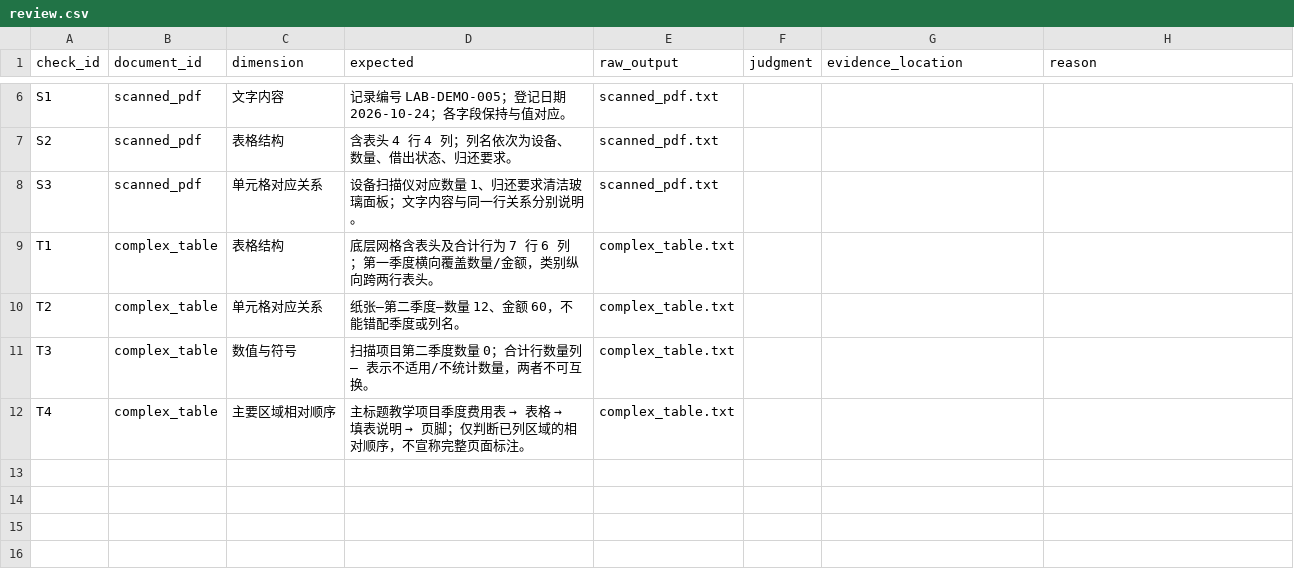
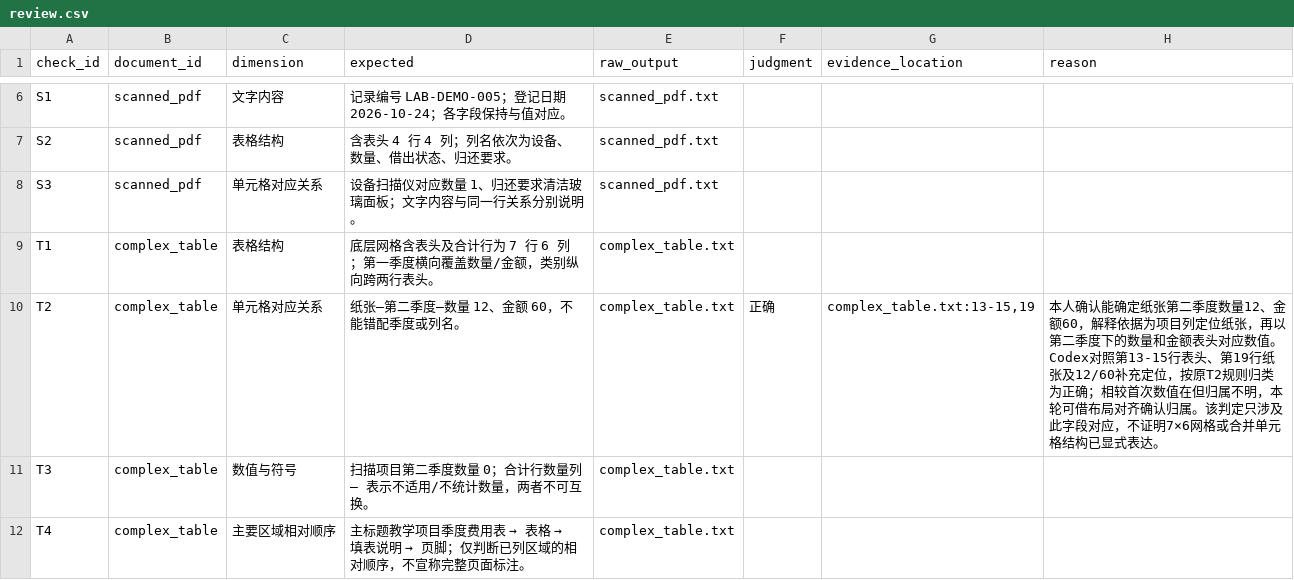
Before and after one commit to yaxiaodang/multimodal-ai-bootcamp, a CSV file: week05/runs/baseline-20261025T113919-b11603/review.csv, drawn as a sheet; only a part is shown, gaps mark what is left out.

Commit message:
docs: record improved quarter-value association in layout output

```diff
--- a/week05/runs/baseline-20261025T113919-b11603/review.csv
+++ b/week05/runs/baseline-20261025T113919-b11603/review.csv
@@ -9,3 +9,3 @@ S3,scanned_pdf,单元格对应关系,设备扫描仪对应数量 1、归还要
 T1,complex_table,表格结构,底层网格含表头及合计行为 7 行 6 列；第一季度横向覆盖数量/金额，类别纵向跨两行表头。,complex_table.txt,,,
-T2,complex_table,单元格对应关系,纸张—第二季度—数量 12、金额 60，不能错配季度或列名。,complex_table.txt,,,
+T2,complex_table,单元格对应关系,纸张—第二季度—数量 12、金额 60，不能错配季度或列名。,complex_table.txt,正确,"complex_table.txt:13-15,19",本人确认能确定纸张第二季度数量12、金额60，解释依据为项目列定位纸张，再以第二季度下的数量和金额表头对应数值。Codex对照第13-15行表头、第19行纸张及12/60补充定位，按原T2规则归类为正确；相较首次数值在但归属不明，本轮可借布局对齐确认归属。该判定只涉及此字段对应，不证明7×6网格或合并单元格结构已显式表达。
 T3,complex_table,数值与符号,扫描项目第二季度数量 0；合计行数量列 — 表示不适用/不统计数量，两者不可互换。,complex_table.txt,,,
```
Also changed, not shown: 6 other files.
